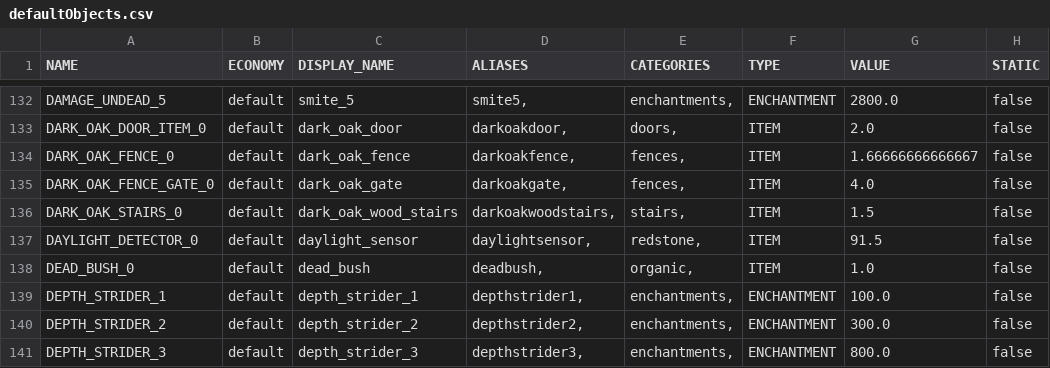
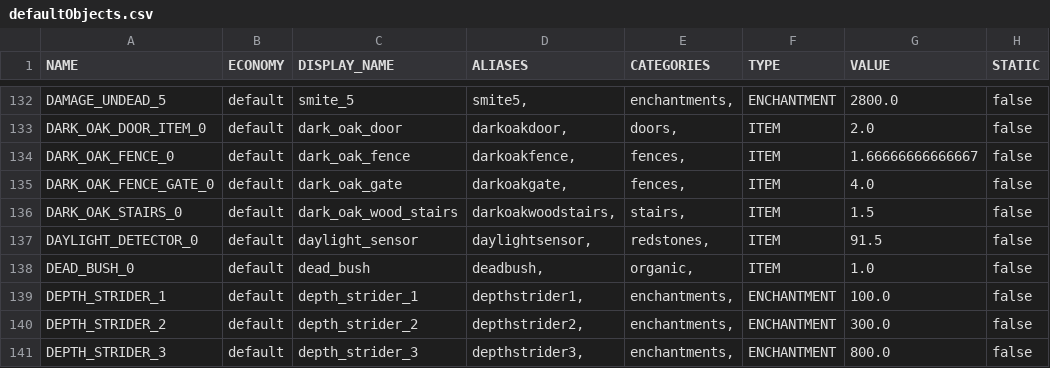
Before and after one commit to patrick-layden/HyperConomy, a CSV file: src/main/resources/defaultObjects.csv, drawn as a sheet; only a part is shown, gaps mark what is left out; the diff covers the shown part only; the diff names each change by its address in the sheet, - before the commit and + after, or states it on an @@ line.

Commit message:
Rename redstone category to "redstones" (fixes conflict)

```diff
--- a/src/main/resources/defaultObjects.csv
+++ b/src/main/resources/defaultObjects.csv
-E137 (CATEGORIES): redstone,
+E137 (CATEGORIES): redstones,
```
Also changed, not shown: 28 edited cells elsewhere in this file.
